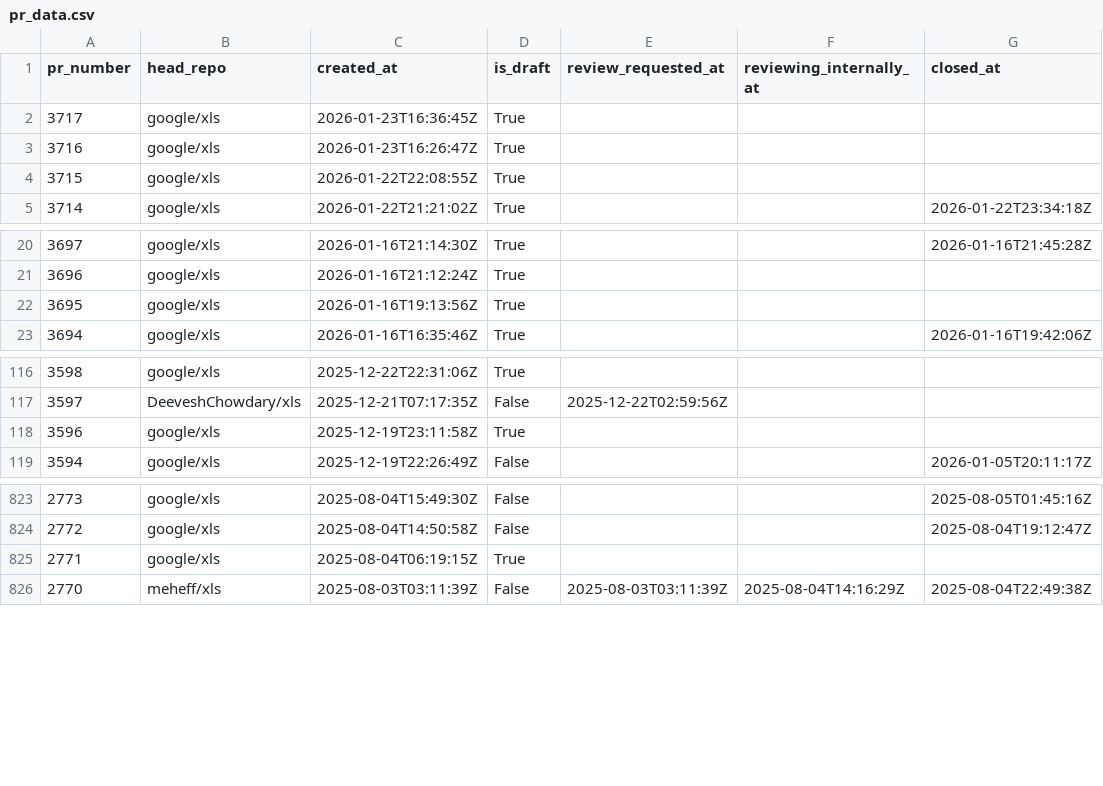
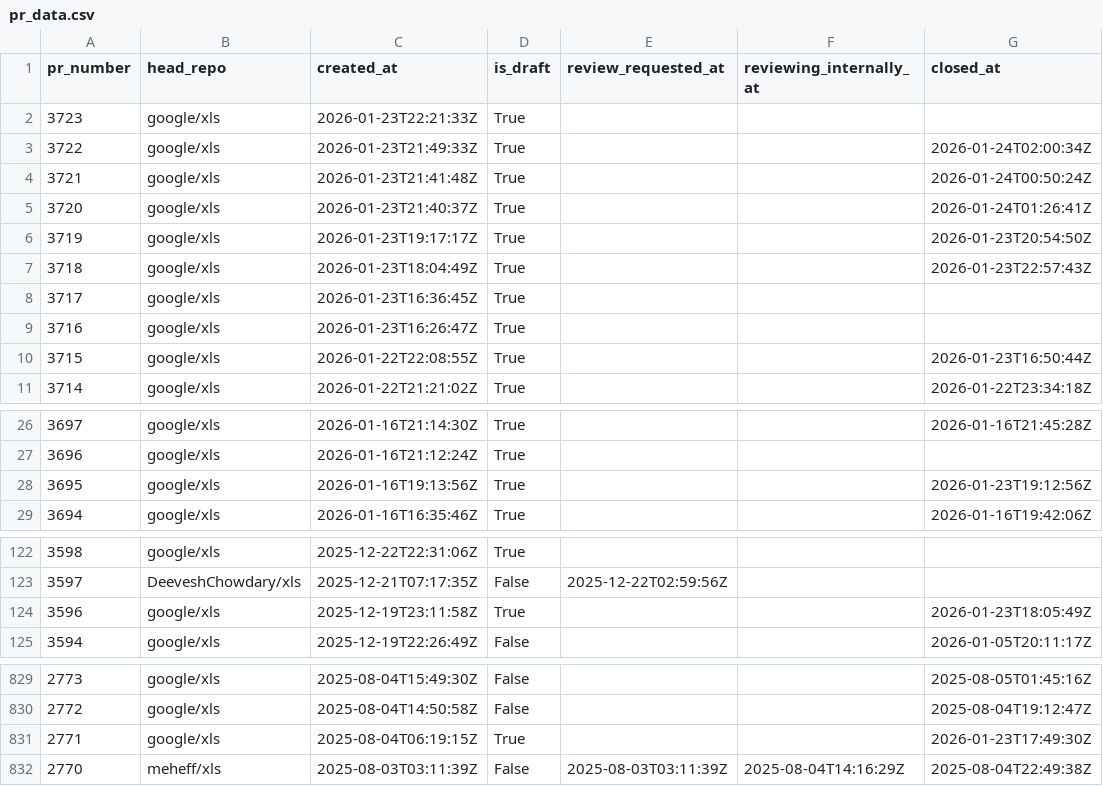
Before and after one commit to xlsynth/xls-pr-data, a CSV file: pr_data.csv, drawn as a sheet; only a part is shown, gaps mark what is left out.

```diff
--- a/pr_data.csv
+++ b/pr_data.csv
@@ -1,5 +1,11 @@
 pr_number,head_repo,created_at,is_draft,review_requested_at,reviewing_internally_at,closed_at
+3723,google/xls,2026-01-23T22:21:33Z,True,,,
+3722,google/xls,2026-01-23T21:49:33Z,True,,,2026-01-24T02:00:34Z
+3721,google/xls,2026-01-23T21:41:48Z,True,,,2026-01-24T00:50:24Z
+3720,google/xls,2026-01-23T21:40:37Z,True,,,2026-01-24T01:26:41Z
+3719,google/xls,2026-01-23T19:17:17Z,True,,,2026-01-23T20:54:50Z
+3718,google/xls,2026-01-23T18:04:49Z,True,,,2026-01-23T22:57:43Z
 3717,google/xls,2026-01-23T16:36:45Z,True,,,
 3716,google/xls,2026-01-23T16:26:47Z,True,,,
-3715,google/xls,2026-01-22T22:08:55Z,True,,,
+3715,google/xls,2026-01-22T22:08:55Z,True,,,2026-01-23T16:50:44Z
 3714,google/xls,2026-01-22T21:21:02Z,True,,,2026-01-22T23:34:18Z
@@ -21,3 +27,3 @@ pr_number,head_repo,created_at,is_draft,review_requested_at,reviewing_internally
 3696,google/xls,2026-01-16T21:12:24Z,True,,,
-3695,google/xls,2026-01-16T19:13:56Z,True,,,
+3695,google/xls,2026-01-16T19:13:56Z,True,,,2026-01-23T19:12:56Z
 3694,google/xls,2026-01-16T16:35:46Z,True,,,2026-01-16T19:42:06Z
@@ -117,3 +123,3 @@ pr_number,head_repo,created_at,is_draft,review_requested_at,reviewing_internally
 3597,DeeveshChowdary/xls,2025-12-21T07:17:35Z,False,2025-12-22T02:59:56Z,,
-3596,google/xls,2025-12-19T23:11:58Z,True,,,
+3596,google/xls,2025-12-19T23:11:58Z,True,,,2026-01-23T18:05:49Z
 3594,google/xls,2025-12-19T22:26:49Z,False,,,2026-01-05T20:11:17Z
@@ -824,3 +830,3 @@ pr_number,head_repo,created_at,is_draft,review_requested_at,reviewing_internally
 2772,google/xls,2025-08-04T14:50:58Z,False,,,2025-08-04T19:12:47Z
-2771,google/xls,2025-08-04T06:19:15Z,True,,,
+2771,google/xls,2025-08-04T06:19:15Z,True,,,2026-01-23T17:49:30Z
 2770,meheff/xls,2025-08-03T03:11:39Z,False,2025-08-03T03:11:39Z,2025-08-04T14:16:29Z,2025-08-04T22:49:38Z
```
Also changed, not shown: 2 other files.
